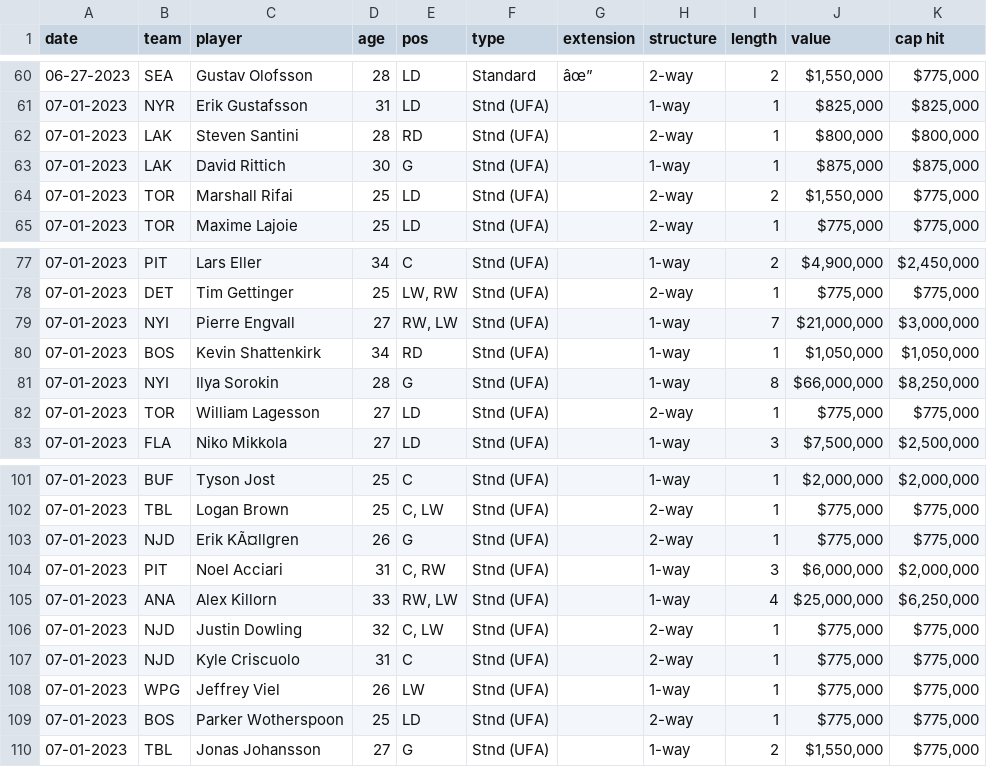
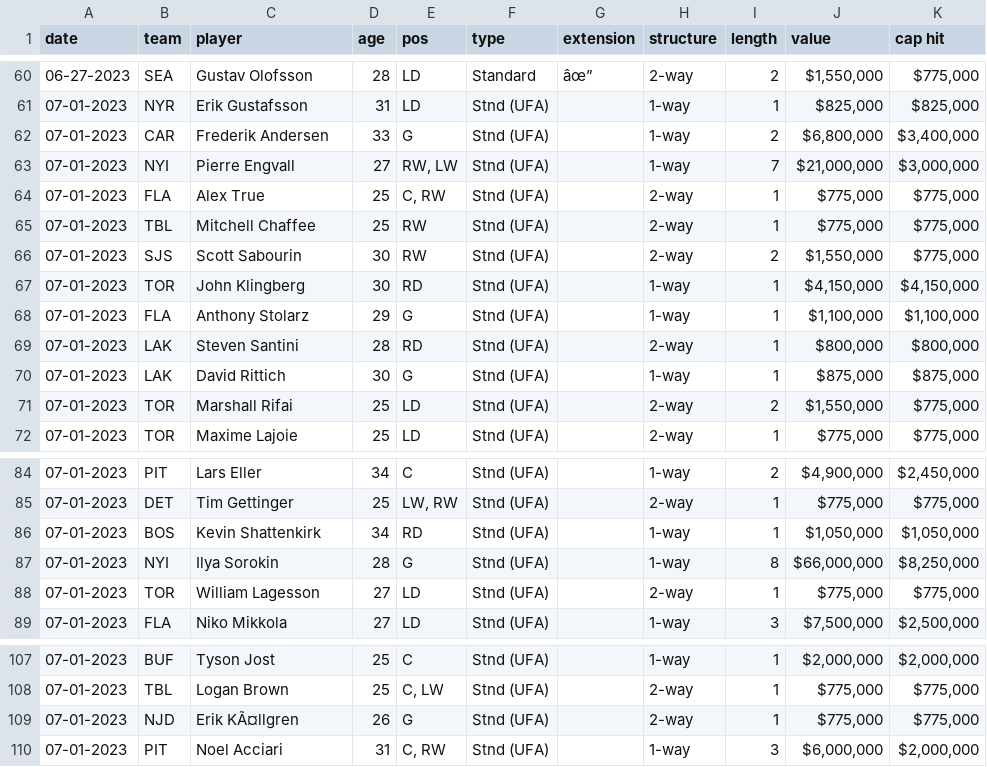
Before and after one commit to cassario/matchupData, a CSV file: df.csv, drawn as a sheet; only a part is shown, gaps mark what is left out.

```diff
--- a/df.csv
+++ b/df.csv
@@ -61,2 +61,9 @@ date,team,player,age,pos,type,extension,structure,length,value,cap hit
 07-01-2023,NYR,Erik Gustafsson,31,LD,Stnd (UFA),,1-way,1,"$825,000","$825,000"
+07-01-2023,CAR,Frederik Andersen,33,G,Stnd (UFA),,1-way,2,"$6,800,000","$3,400,000"
+07-01-2023,NYI,Pierre Engvall,27,"RW, LW",Stnd (UFA),,1-way,7,"$21,000,000","$3,000,000"
+07-01-2023,FLA,Alex True,25,"C, RW",Stnd (UFA),,2-way,1,"$775,000","$775,000"
+07-01-2023,TBL,Mitchell Chaffee,25,RW,Stnd (UFA),,2-way,1,"$775,000","$775,000"
+07-01-2023,SJS,Scott Sabourin,30,RW,Stnd (UFA),,2-way,2,"$1,550,000","$775,000"
+07-01-2023,TOR,John Klingberg,30,RD,Stnd (UFA),,1-way,1,"$4,150,000","$4,150,000"
+07-01-2023,FLA,Anthony Stolarz,29,G,Stnd (UFA),,1-way,1,"$1,100,000","$1,100,000"
 07-01-2023,LAK,Steven Santini,28,RD,Stnd (UFA),,2-way,1,"$800,000","$800,000"
@@ -78,3 +85,2 @@ date,team,player,age,pos,type,extension,structure,length,value,cap hit
 07-01-2023,DET,Tim Gettinger,25,"LW, RW",Stnd (UFA),,2-way,1,"$775,000","$775,000"
-07-01-2023,NYI,Pierre Engvall,27,"RW, LW",Stnd (UFA),,1-way,7,"$21,000,000","$3,000,000"
 07-01-2023,BOS,Kevin Shattenkirk,34,RD,Stnd (UFA),,1-way,1,"$1,050,000","$1,050,000"
@@ -104,7 +110 @@ date,team,player,age,pos,type,extension,structure,length,value,cap hit
 07-01-2023,PIT,Noel Acciari,31,"C, RW",Stnd (UFA),,1-way,3,"$6,000,000","$2,000,000"
-07-01-2023,ANA,Alex Killorn,33,"RW, LW",Stnd (UFA),,1-way,4,"$25,000,000","$6,250,000"
-07-01-2023,NJD,Justin Dowling,32,"C, LW",Stnd (UFA),,2-way,1,"$775,000","$775,000"
-07-01-2023,NJD,Kyle Criscuolo,31,C,Stnd (UFA),,2-way,1,"$775,000","$775,000"
-07-01-2023,WPG,Jeffrey Viel,26,LW,Stnd (UFA),,1-way,1,"$775,000","$775,000"
-07-01-2023,BOS,Parker Wotherspoon,25,LD,Stnd (UFA),,2-way,1,"$775,000","$775,000"
-07-01-2023,TBL,Jonas Johansson,27,G,Stnd (UFA),,1-way,2,"$1,550,000","$775,000"
```
Also changed, not shown: current_contracts.csv, current_salary_cap_snapshot.csv, 3 other files.
